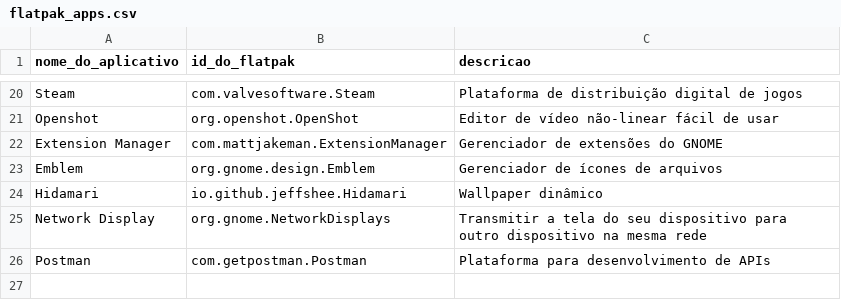
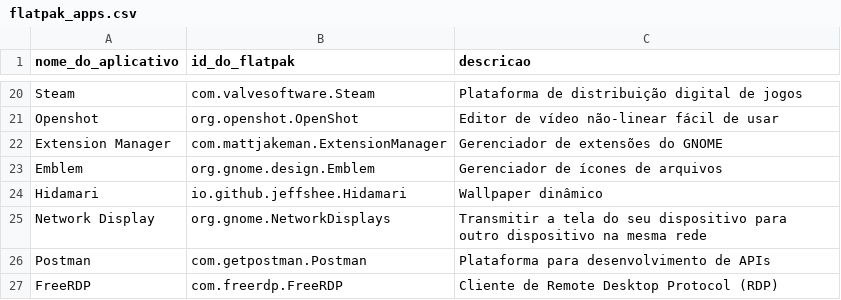
Before and after one commit to nettaskjr/meu-debian, a CSV file: flatpak_apps.csv, drawn as a sheet; only a part is shown, gaps mark what is left out; the diff names each change by its address in the sheet, - before the commit and + after, or states it on an @@ line.

Commit message:
Adiciona entrada do FreeRDP no arquivo flatpak_apps.csv e cria script de instalação para Linux Toys

```diff
--- a/flatpak_apps.csv
+++ b/flatpak_apps.csv
+row 27: FreeRDP | com.freerdp.FreeRDP | Cliente de Remote Desktop Protocol (RDP)
```
Also changed, not shown: 1 other file.
